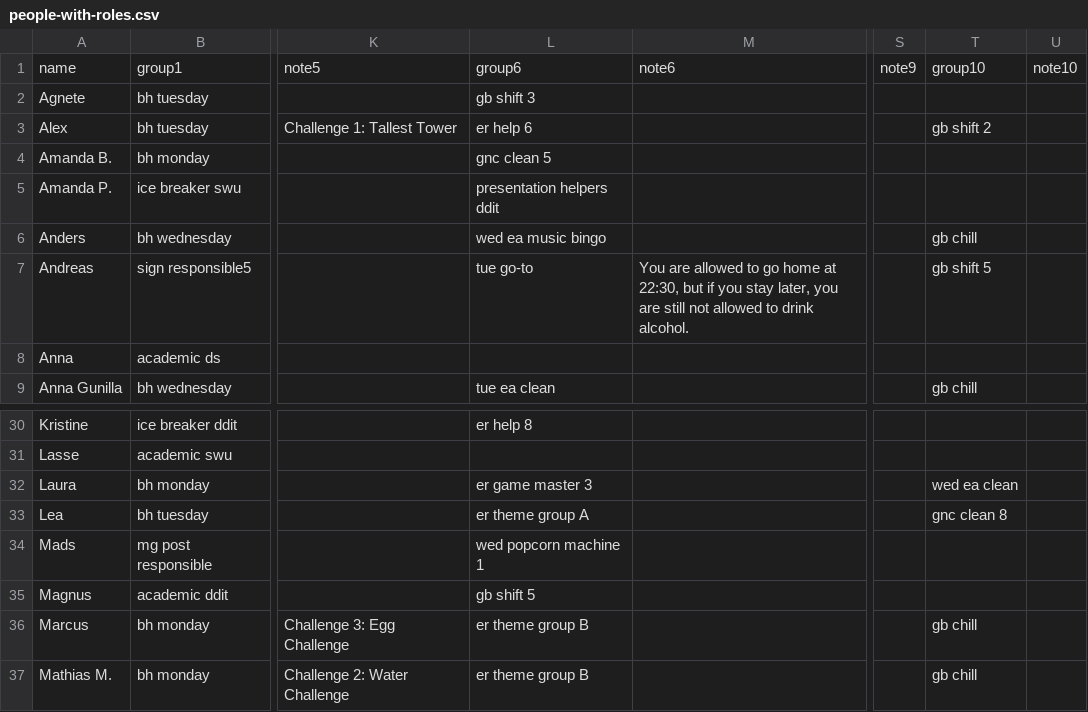
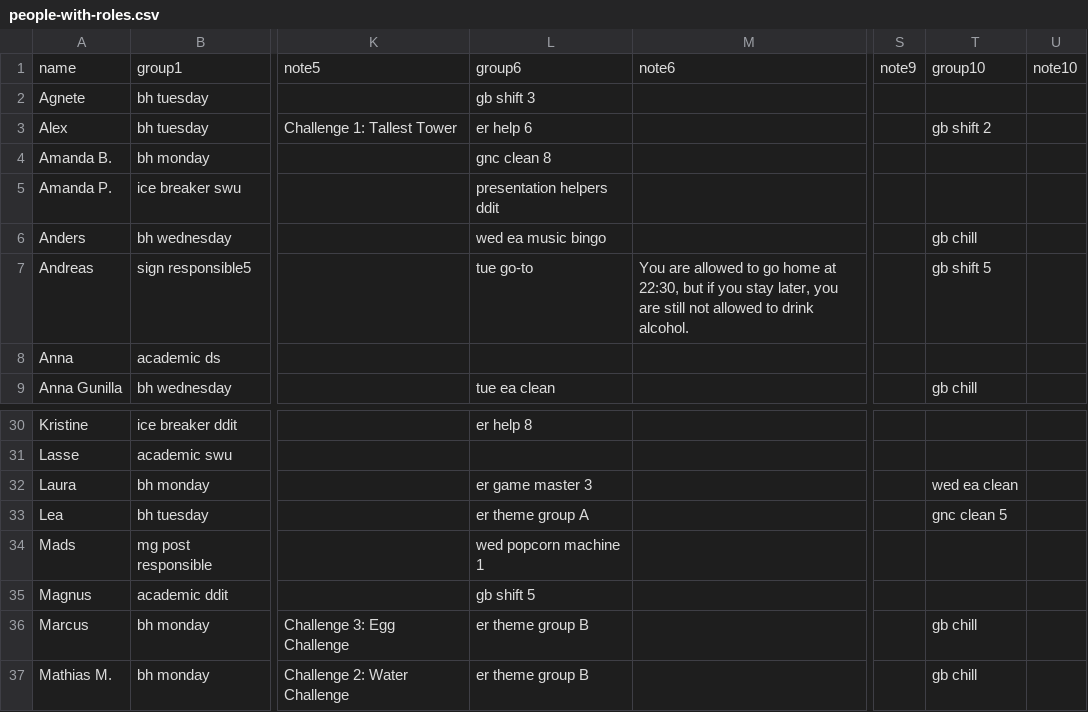
Before and after one commit to NaddiNadja/studystart-schedule-2023, a CSV file: resources/people-with-roles.csv, drawn as a sheet; only a part is shown, gaps mark what is left out; the diff names each change by its address in the sheet, - before the commit and + after, or states it on an @@ line.

Commit message:
switch double booking

```diff
--- a/resources/people-with-roles.csv
+++ b/resources/people-with-roles.csv
-L4: gnc clean 5
+L4: gnc clean 8
-T33: gnc clean 8
+T33: gnc clean 5
```
